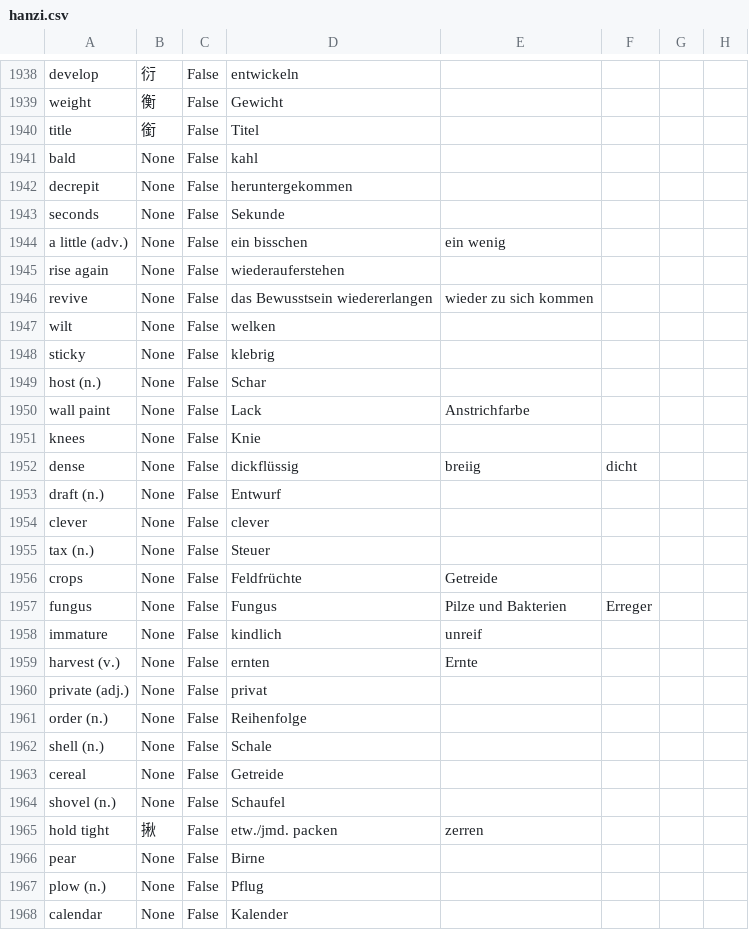
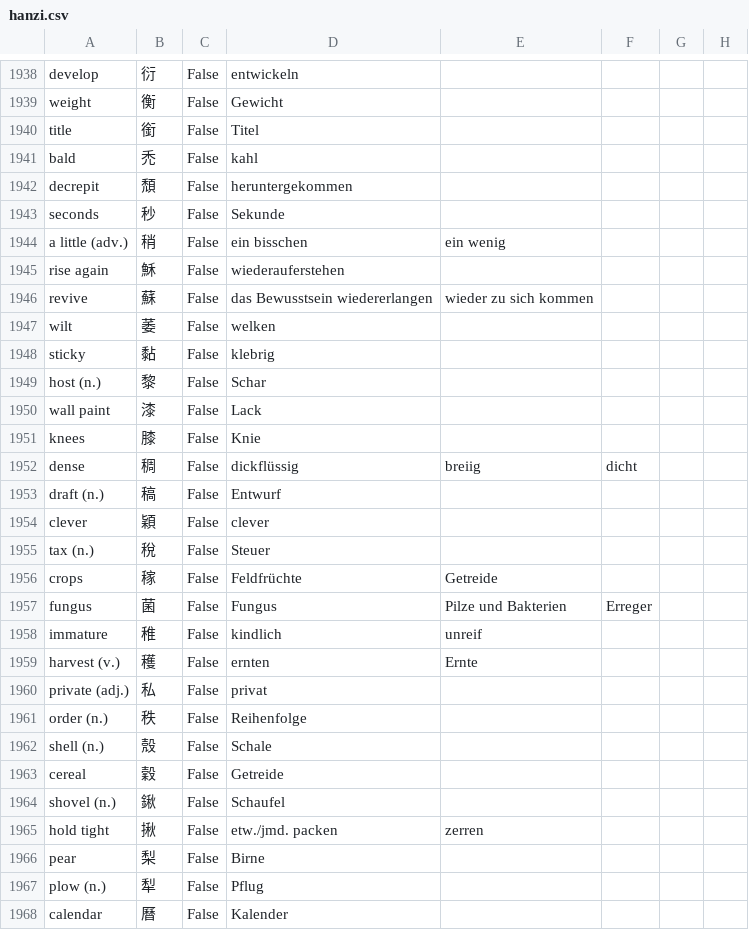
Before and after one commit to marcaltmann/hanzi, a CSV file: hanzi.csv, drawn as a sheet; only a part is shown, gaps mark what is left out; the diff covers the shown part only.

```diff
--- a/hanzi.csv
+++ b/hanzi.csv
@@ -1940,29 +1940,29 @@ weight,衡,False,Gewicht,,,,
 title,銜,False,Titel,,,,
-bald,None,False,kahl,,,,
-decrepit,None,False,heruntergekommen,,,,
-seconds,None,False,Sekunde,,,,
-a little (adv.),None,False,ein bisschen,ein wenig,,,
-rise again,None,False,wiederauferstehen,,,,
-revive,None,False,das Bewusstsein wiedererlangen,wieder zu sich kommen,,,
-wilt,None,False,welken,,,,
-sticky,None,False,klebrig,,,,
-host (n.),None,False,Schar,,,,
-wall paint,None,False,Lack,Anstrichfarbe,,,
-knees,None,False,Knie,,,,
-dense,None,False,dickflüssig,breiig,dicht,,
-draft (n.),None,False,Entwurf,,,,
-clever,None,False,clever,,,,
-tax (n.),None,False,Steuer,,,,
-crops,None,False,Feldfrüchte,Getreide,,,
-fungus,None,False,Fungus,Pilze und Bakterien,Erreger,,
-immature,None,False,kindlich,unreif,,,
-harvest (v.),None,False,ernten,Ernte,,,
-private (adj.),None,False,privat,,,,
-order (n.),None,False,Reihenfolge,,,,
-shell (n.),None,False,Schale,,,,
-cereal,None,False,Getreide,,,,
-shovel (n.),None,False,Schaufel,,,,
+bald,禿,False,kahl,,,,
+decrepit,頹,False,heruntergekommen,,,,
+seconds,秒,False,Sekunde,,,,
+a little (adv.),稍,False,ein bisschen,ein wenig,,,
+rise again,穌,False,wiederauferstehen,,,,
+revive,蘇,False,das Bewusstsein wiedererlangen,wieder zu sich kommen,,,
+wilt,萎,False,welken,,,,
+sticky,黏,False,klebrig,,,,
+host (n.),黎,False,Schar,,,,
+wall paint,漆,False,Lack,,,,
+knees,膝,False,Knie,,,,
+dense,稠,False,dickflüssig,breiig,dicht,,
+draft (n.),稿,False,Entwurf,,,,
+clever,穎,False,clever,,,,
+tax (n.),稅,False,Steuer,,,,
+crops,稼,False,Feldfrüchte,Getreide,,,
+fungus,菌,False,Fungus,Pilze und Bakterien,Erreger,,
+immature,稚,False,kindlich,unreif,,,
+harvest (v.),穫,False,ernten,Ernte,,,
+private (adj.),私,False,privat,,,,
+order (n.),秩,False,Reihenfolge,,,,
+shell (n.),殼,False,Schale,,,,
+cereal,穀,False,Getreide,,,,
+shovel (n.),鍬,False,Schaufel,,,,
 hold tight,揪,False,etw./jmd. packen,zerren,,,
-pear,None,False,Birne,,,,
-plow (n.),None,False,Pflug,,,,
-calendar,None,False,Kalender,,,,
+pear,梨,False,Birne,,,,
+plow (n.),犁,False,Pflug,,,,
+calendar,曆,False,Kalender,,,,
```
Also changed, not shown: 24 edited cells elsewhere in this file, 1 other file.
